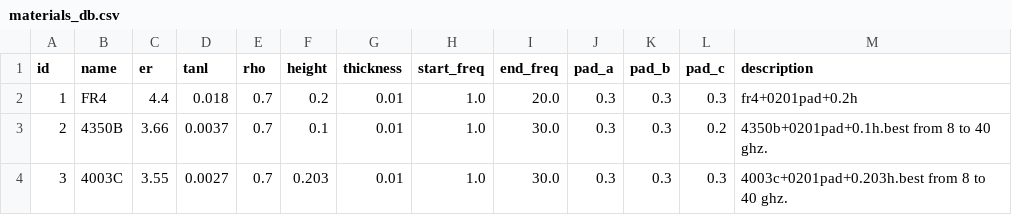
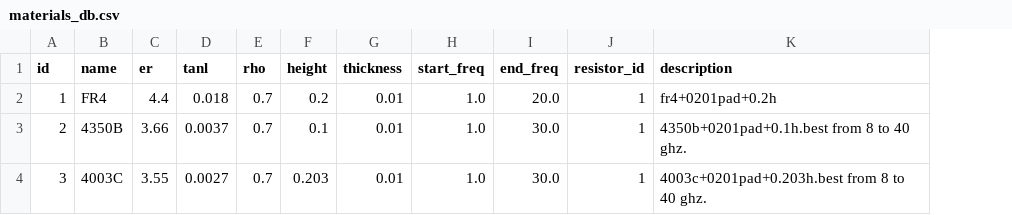
Before and after one commit to Friziepop/AutoWill, a CSV file: materials/materials_db.csv, drawn as a sheet; removed rows and columns are numbered as before the commit, all else as after; the diff names each change by its address in the sheet, - before the commit and + after, or states it on an @@ line.

Commit message:
added more parasm to footprint and did resistor db

```diff
--- a/materials/materials_db.csv
+++ b/materials/materials_db.csv
-column J (pad_a), rows 2-4: all 0.3
-column K (pad_b), rows 2-4: all 0.3
-column L (pad_c), rows 2-4: 0.3 | 0.2 | 0.3
+column J (resistor_id), rows 2-4: all 1
```
Also changed, not shown: 10 other files.
